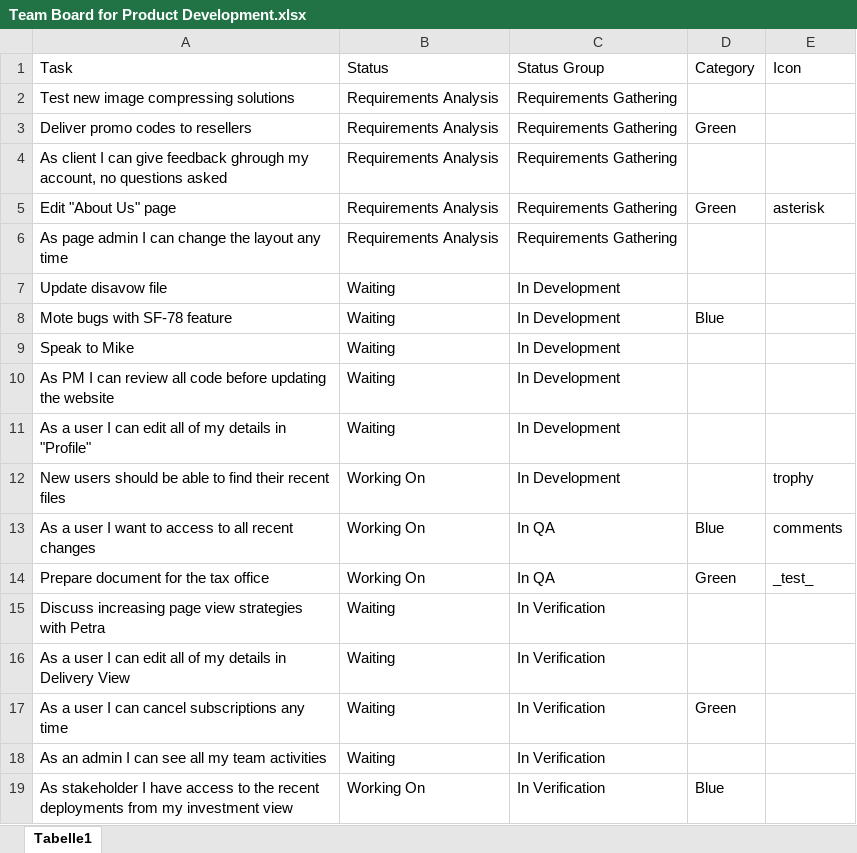
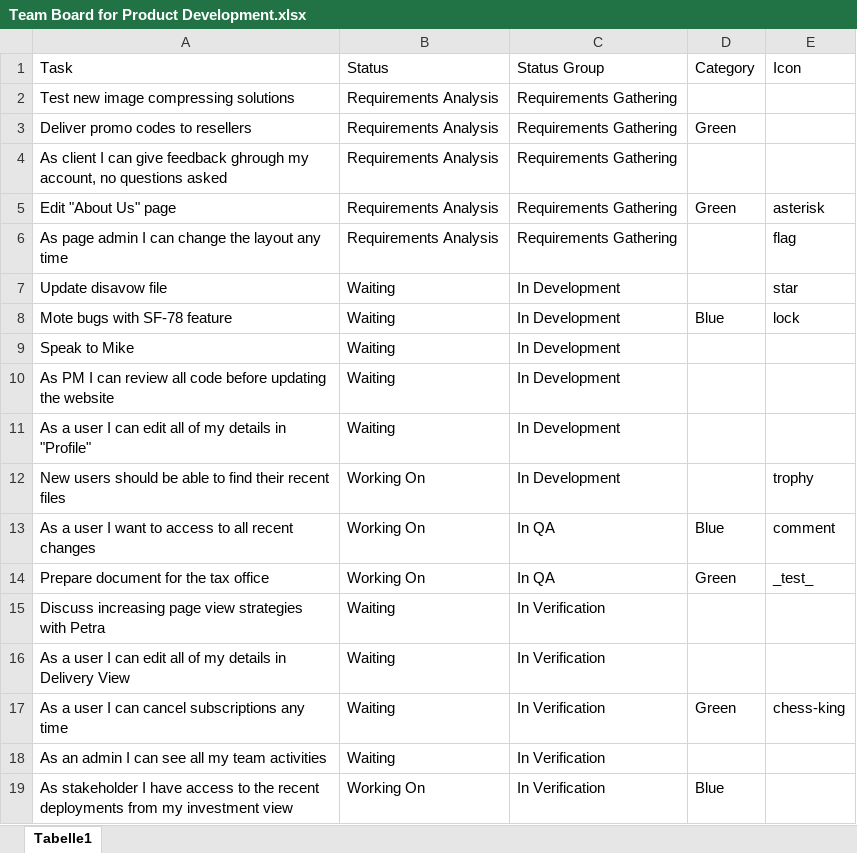
Before and after one commit to hski-github/spotfire-kanban, an Excel workbook: examples/Team Board for Product Development.xlsx, sheet Tabelle1, drawn as a sheet; values as stored, in another font and other column widths than the file's, no borders; table styles not drawn; the diff names each change by its address in the sheet, - before the commit and + after, or states it on an @@ line.

Commit message:
Additional icons

```diff
--- a/examples/Team Board for Product Development.xlsx (sheet Tabelle1)
+++ b/examples/Team Board for Product Development.xlsx (sheet Tabelle1)
-E6 (Icon): (empty)
+E6 (Icon): flag
-E7 (Icon): (empty)
+E7 (Icon): star
-E8 (Icon): (empty)
+E8 (Icon): lock
-E13 (Icon): comments
+E13 (Icon): comment
-E17 (Icon): (empty)
+E17 (Icon): chess-king
```
Also changed, not shown: 5 other files.
